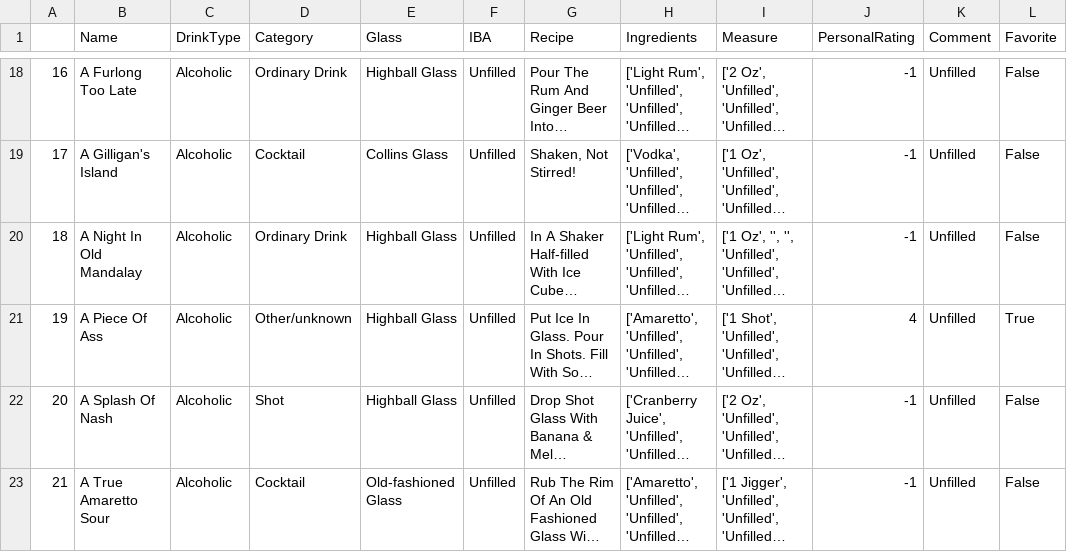
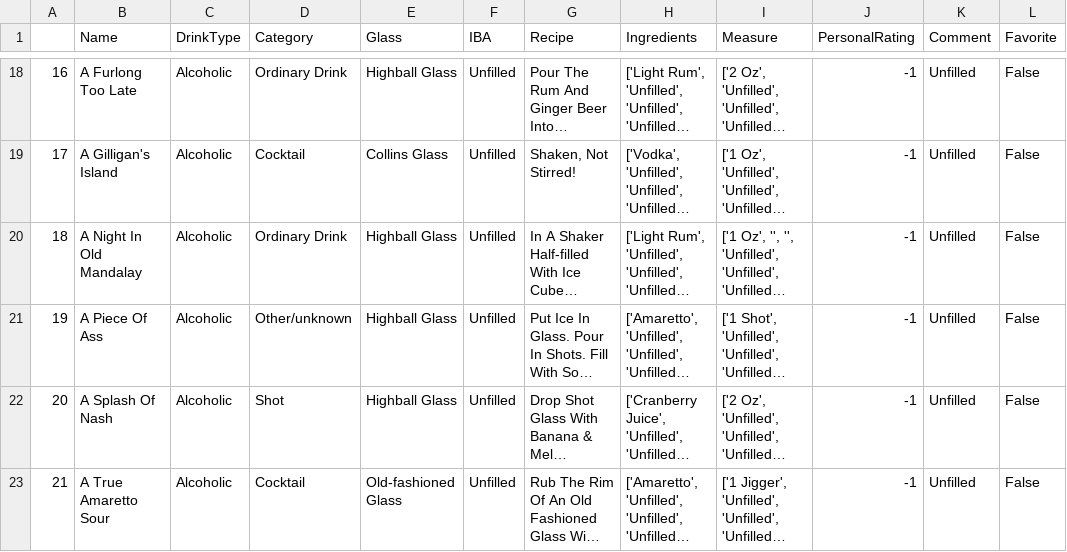
Before and after one commit to Phiere/Python-Project---Drinks-Advisor, a CSV file: dataBases/Samples/cocktails_samples.csv, drawn as a sheet; only a part is shown, gaps mark what is left out; long unchanged cells end in …; the diff covers the shown part only; the diff names each change by its address in the sheet, - before the commit and + after, or states it on an @@ line.

```diff
--- a/dataBases/Samples/cocktails_samples.csv
+++ b/dataBases/Samples/cocktails_samples.csv
-J21 (PersonalRating): 4
+J21 (PersonalRating): -1
-L21 (Favorite): True
+L21 (Favorite): False
```
Also changed, not shown: 7 edited cells elsewhere in this file, dataBases/Samples/wines_samples.csv, dataBases/Uniques_elements/beers_unique_elements.csv, 11 other files.
